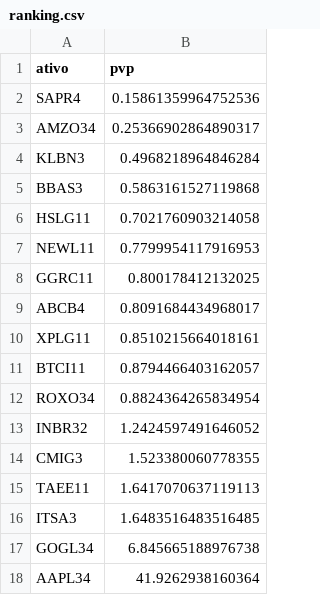
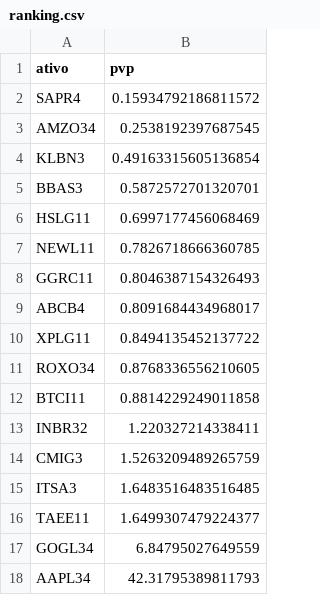
Before and after one commit to RayssaVicente/agendamento-investimento, a CSV file: dados/ranking.csv, drawn as a sheet.

```diff
--- a/dados/ranking.csv
+++ b/dados/ranking.csv
@@ -1,18 +1,18 @@
 ativo,pvp
-SAPR4,0.15861359964752536
-AMZO34,0.25366902864890317
-KLBN3,0.4968218964846284
-BBAS3,0.5863161527119868
-HSLG11,0.7021760903214058
-NEWL11,0.7799954117916953
-GGRC11,0.800178412132025
+SAPR4,0.15934792186811572
+AMZO34,0.2538192397687545
+KLBN3,0.49163315605136854
+BBAS3,0.5872572701320701
+HSLG11,0.6997177456068469
+NEWL11,0.7826718666360785
+GGRC11,0.8046387154326493
 ABCB4,0.8091684434968017
-XPLG11,0.8510215664018161
-BTCI11,0.8794466403162057
-ROXO34,0.8824364265834954
-INBR32,1.2424597491646052
-CMIG3,1.523380060778355
-TAEE11,1.6417070637119113
+XPLG11,0.8494135452137722
+ROXO34,0.8768336556210605
+BTCI11,0.8814229249011858
+INBR32,1.220327214338411
+CMIG3,1.5263209489265759
 ITSA3,1.6483516483516485
-GOGL34,6.845665188976738
-AAPL34,41.9262938160364
+TAEE11,1.6499307479224377
+GOGL34,6.84795027649559
+AAPL34,42.31795389811793
```
Also changed, not shown: historico.csv, 1 other file.
